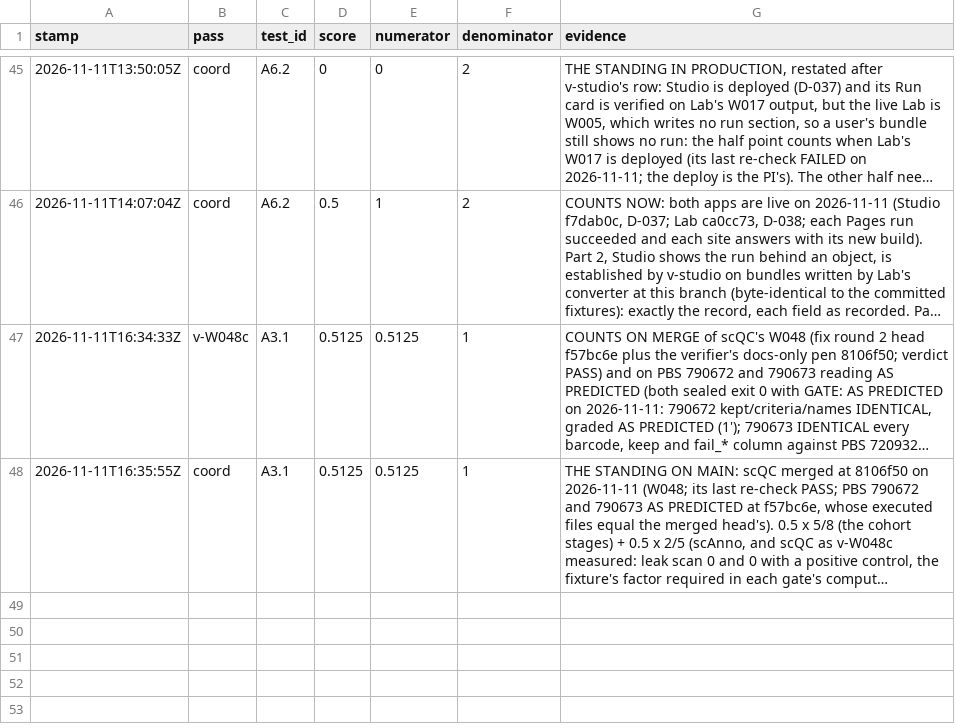
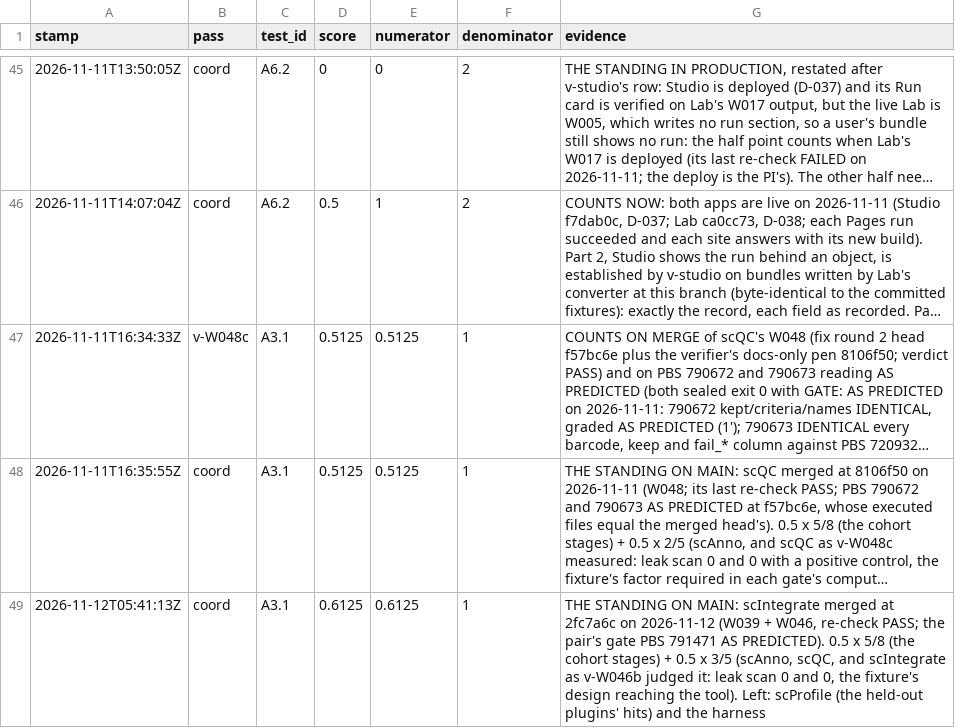
Before and after one commit to JiaenLin/single-cell-harness, a TSV file: autodev/ledger/scores.tsv, drawn as a sheet; only a part is shown, gaps mark what is left out; long unchanged cells end in …; the diff names each change by its address in the sheet, - before the commit and + after, or states it on an @@ line.

```diff
--- a/autodev/ledger/scores.tsv
+++ b/autodev/ledger/scores.tsv
+row 49: 2026-11-12T05:41:13Z | coord | A3.1 | 0.6125 | 0.6125 | 1 | THE STANDING ON MAIN: scIntegrate merged at 2fc7a6c on 2026-11-12 (W039 + W046, re-check PASS; the pair's gate PBS 791471 AS PREDICTED). 0.5 x 5/8 (the cohort stages) + 0.5 x 3/5 (scAnno, scQC, and scIntegrate as v-W046b judged it: leak scan 0 and 0, the fixture's design reaching the tool). Left: scProfile (the held-out plugins' hits) and the harness
```
Also changed, not shown: autodev/ledger/gaps.tsv, autodev/ledger/waves.tsv, 3 other files.
